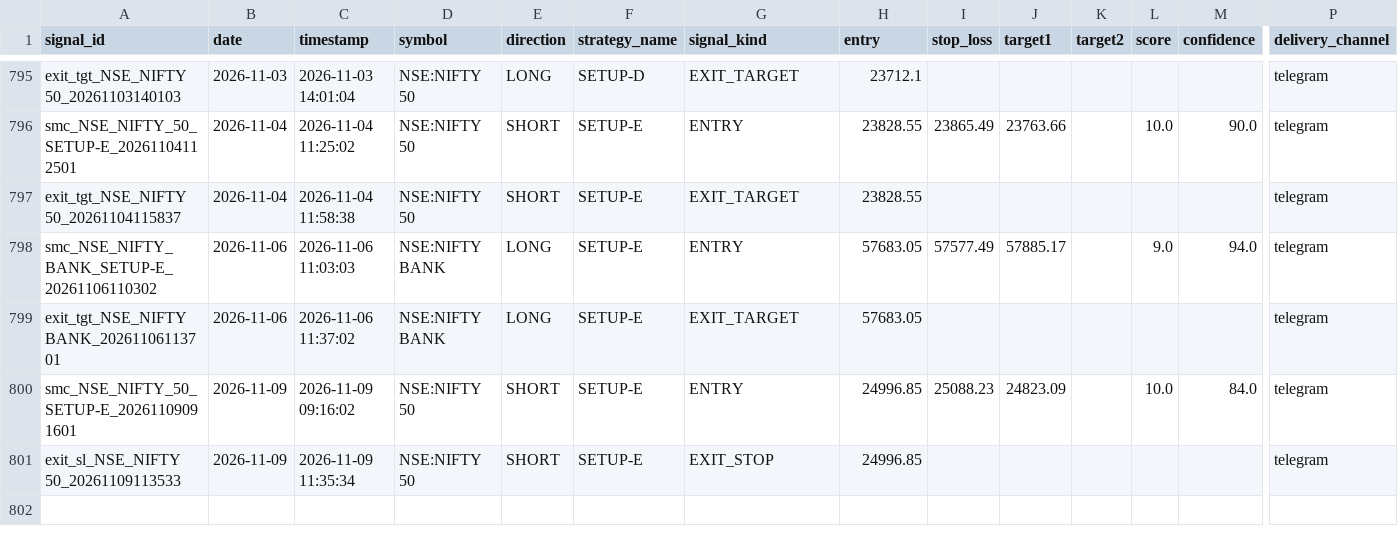
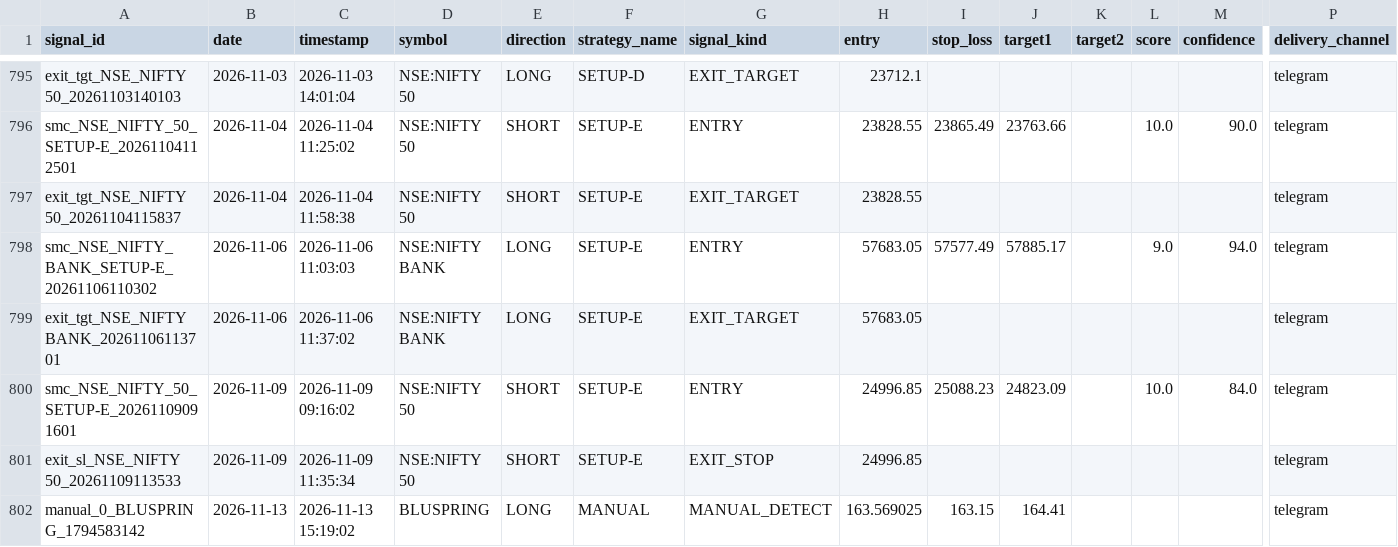
Before and after one commit to Gauravsingh257/stocks-with-gaurav, a CSV file: signal_history/signals_2026.csv, drawn as a sheet; only a part is shown, gaps mark what is left out; rows hold the shown columns only; the diff names each change by its address in the sheet, - before the commit and + after, or states it on an @@ line.

```diff
--- a/signal_history/signals_2026.csv
+++ b/signal_history/signals_2026.csv
+row 802: manual_0_BLUSPRING_1794583142 | 2026-11-13 | 2026-11-13 15:19:02 | BLUSPRING | LONG | MANUAL | MANUAL_DETECT | 163.569025 | 163.15 | 164.41 |  |  |  | telegram
```
